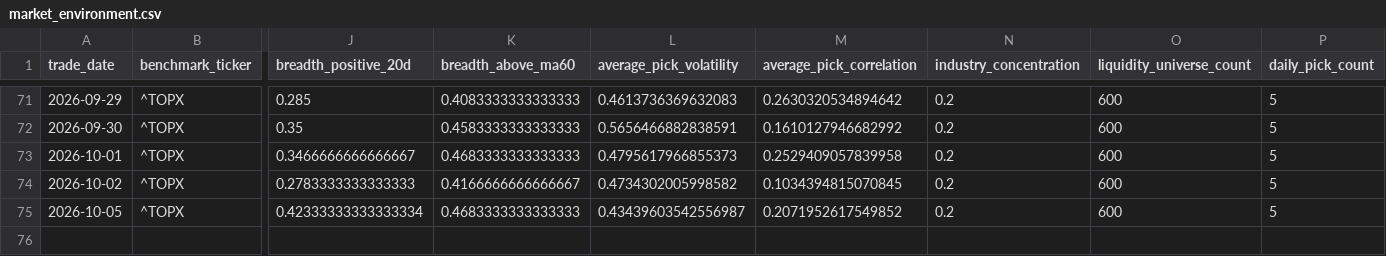
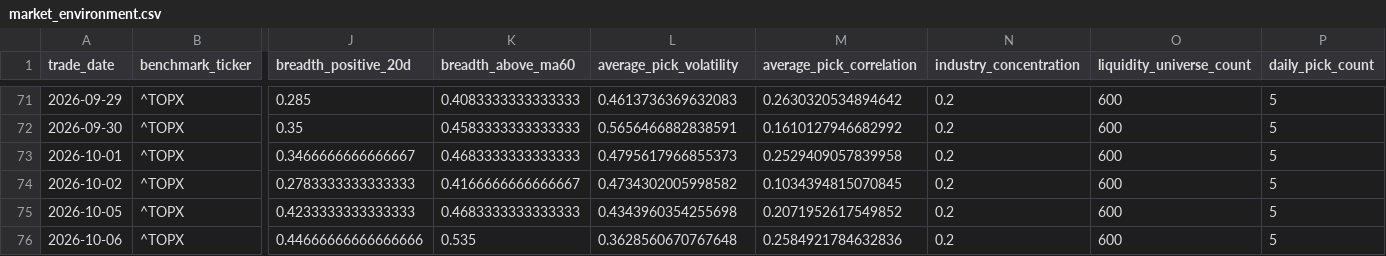
Before and after one commit to hzhipeng840-prog/jp100_momentum_system, a CSV file: data/history/market_environment.csv, drawn as a sheet; only a part is shown, gaps mark what is left out; rows hold the shown columns only; the diff names each change by its address in the sheet, - before the commit and + after, or states it on an @@ line.

```diff
--- a/data/history/market_environment.csv
+++ b/data/history/market_environment.csv
-J75 (breadth_positive_20d): 0.42333333333333334
+J75 (breadth_positive_20d): 0.4233333333333333
-L75 (average_pick_volatility): 0.43439603542556987
+L75 (average_pick_volatility): 0.4343960354255698
+row 76: 2026-10-06 | ^TOPX | 0.44666666666666666 | 0.535 | 0.3628560670767648 | 0.2584921784632836 | 0.2 | 600 | 5
```
Also changed, not shown: data/history/daily_picks_history.csv, data/processed/backtest_summary.csv, 52 other files.
